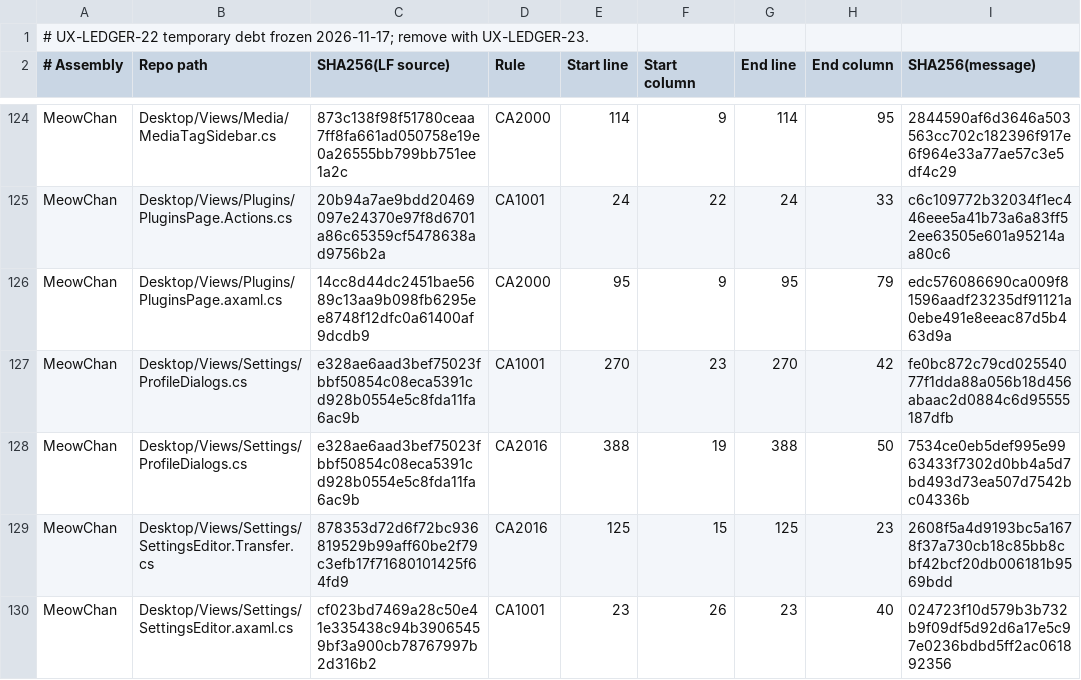
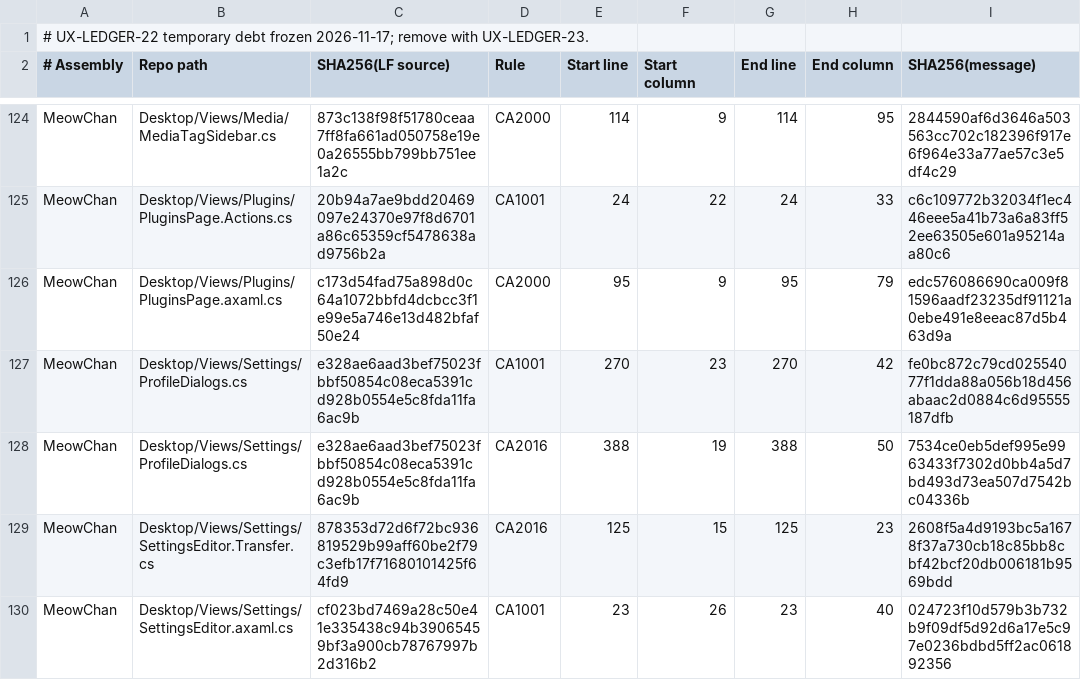
Before and after one commit to grassmann-it/MeowChan, a TSV file: build/analyzer-baseline-2026-11-17.tsv, drawn as a sheet; only a part is shown, gaps mark what is left out.

```diff
--- a/build/analyzer-baseline-2026-11-17.tsv
+++ b/build/analyzer-baseline-2026-11-17.tsv
@@ -125,3 +125,3 @@ MeowChan	Desktop/Views/Media/MediaTagSidebar.cs	873c138f98f51780ceaa7ff8fa661ad0
 MeowChan	Desktop/Views/Plugins/PluginsPage.Actions.cs	20b94a7ae9bdd20469097e24370e97f8d6701a86c65359cf5478638ad9756b2a	CA1001	24	22	24	33	c6c109772b32034f1ec446eee5a41b73a6a83ff52ee63505e601a95214aa80c6
-MeowChan	Desktop/Views/Plugins/PluginsPage.axaml.cs	14cc8d44dc2451bae5689c13aa9b098fb6295ee8748f12dfc0a61400af9dcdb9	CA2000	95	9	95	79	edc576086690ca009f81596aadf23235df91121a0ebe491e8eeac87d5b463d9a
+MeowChan	Desktop/Views/Plugins/PluginsPage.axaml.cs	c173d54fad75a898d0c64a1072bbfd4dcbcc3f1e99e5a746e13d482bfaf50e24	CA2000	95	9	95	79	edc576086690ca009f81596aadf23235df91121a0ebe491e8eeac87d5b463d9a
 MeowChan	Desktop/Views/Settings/ProfileDialogs.cs	e328ae6aad3bef75023fbbf50854c08eca5391cd928b0554e5c8fda11fa6ac9b	CA1001	270	23	270	42	fe0bc872c79cd02554077f1dda88a056b18d456abaac2d0884c6d95555187dfb
```
Also changed, not shown: 3 other files.
